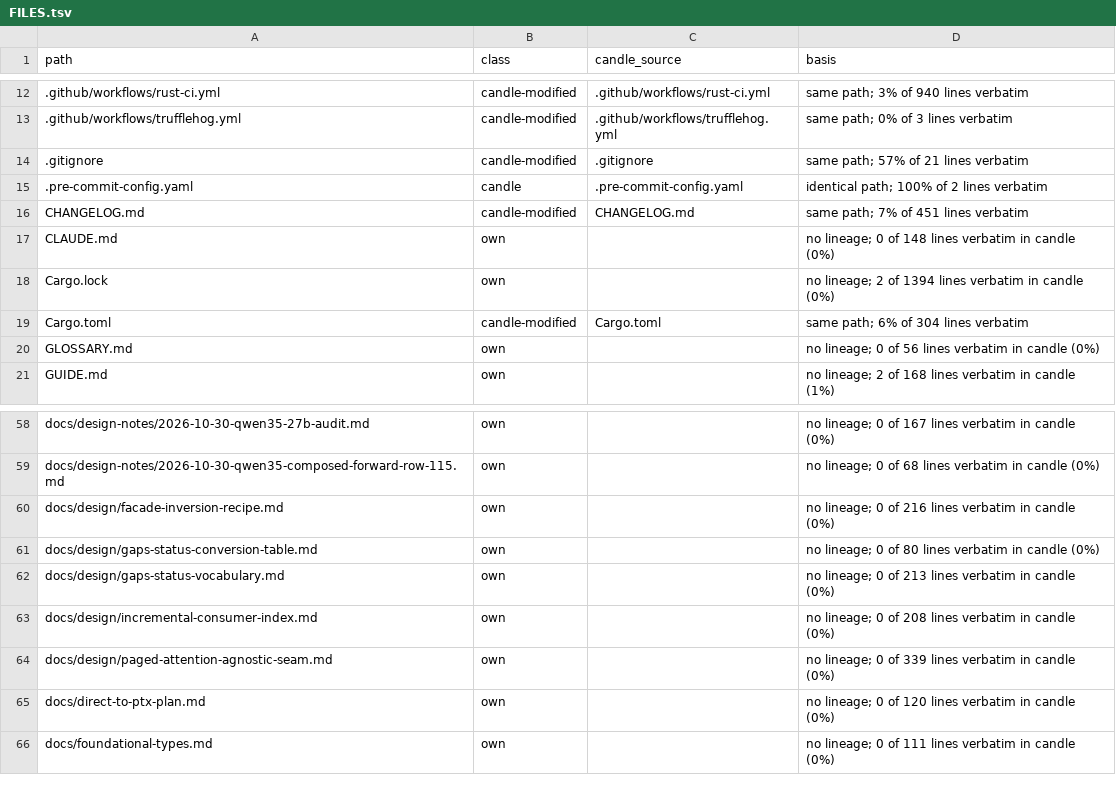
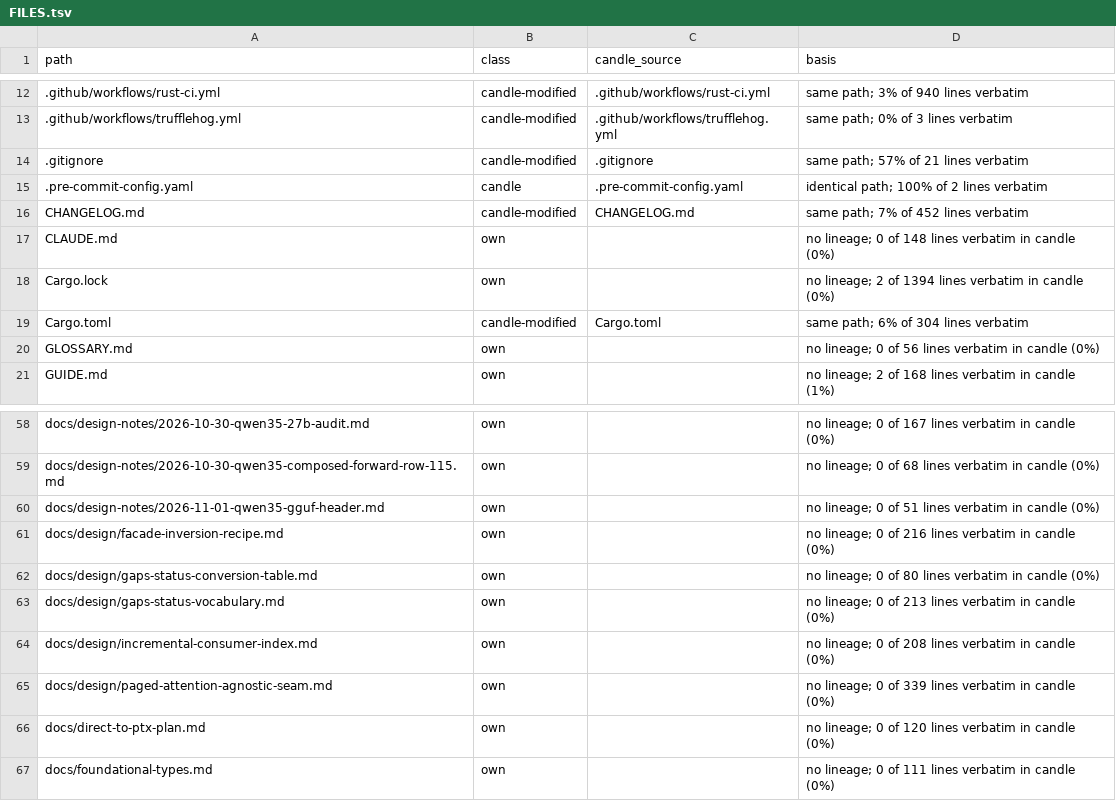
Before and after one commit to ciresnave/fuel, a TSV file: docs/provenance/FILES.tsv, drawn as a sheet; only a part is shown, gaps mark what is left out.

```diff
--- a/docs/provenance/FILES.tsv
+++ b/docs/provenance/FILES.tsv
@@ -15,3 +15,3 @@ path	class	candle_source	basis
 .pre-commit-config.yaml	candle	.pre-commit-config.yaml	identical path; 100% of 2 lines verbatim
-CHANGELOG.md	candle-modified	CHANGELOG.md	same path; 7% of 451 lines verbatim
+CHANGELOG.md	candle-modified	CHANGELOG.md	same path; 7% of 452 lines verbatim
 CLAUDE.md	own		no lineage; 0 of 148 lines verbatim in candle (0%)
@@ -59,2 +59,3 @@ docs/design-notes/2026-10-30-qwen35-27b-audit.md	own		no lineage; 0 of 167 lines
 docs/design-notes/2026-10-30-qwen35-composed-forward-row-115.md	own		no lineage; 0 of 68 lines verbatim in candle (0%)
+docs/design-notes/2026-11-01-qwen35-gguf-header.md	own		no lineage; 0 of 51 lines verbatim in candle (0%)
 docs/design/facade-inversion-recipe.md	own		no lineage; 0 of 216 lines verbatim in candle (0%)
```
Also changed, not shown: 8 other files.
